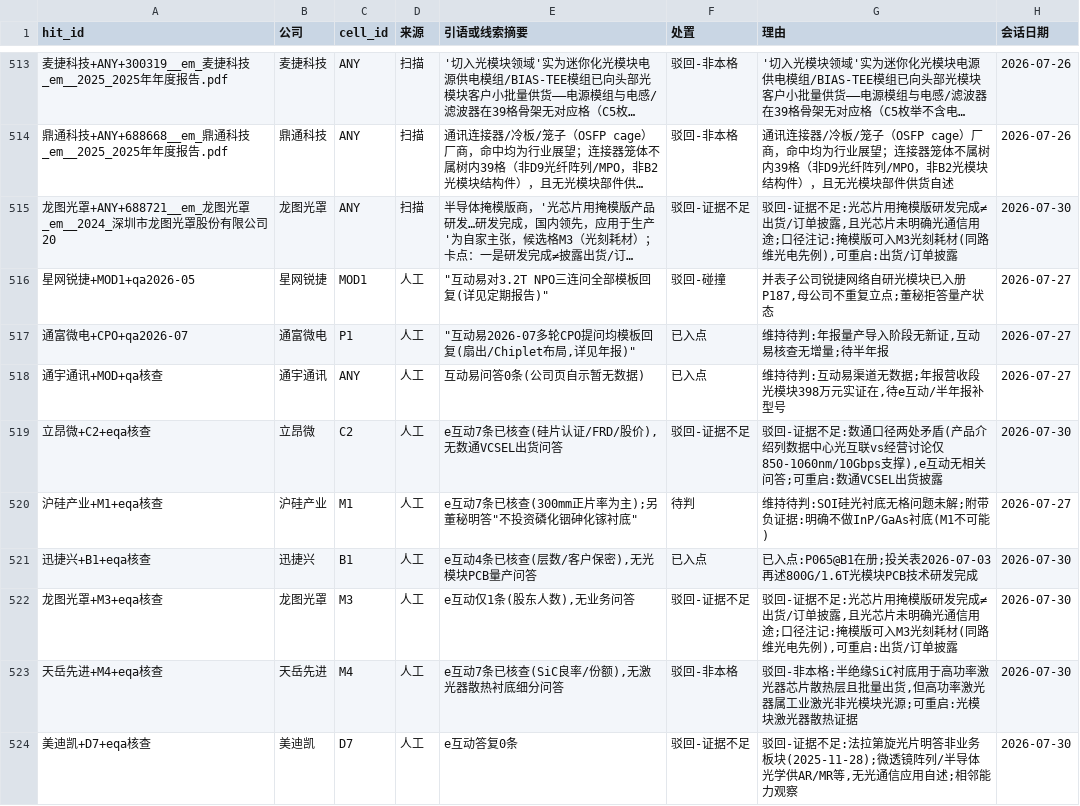
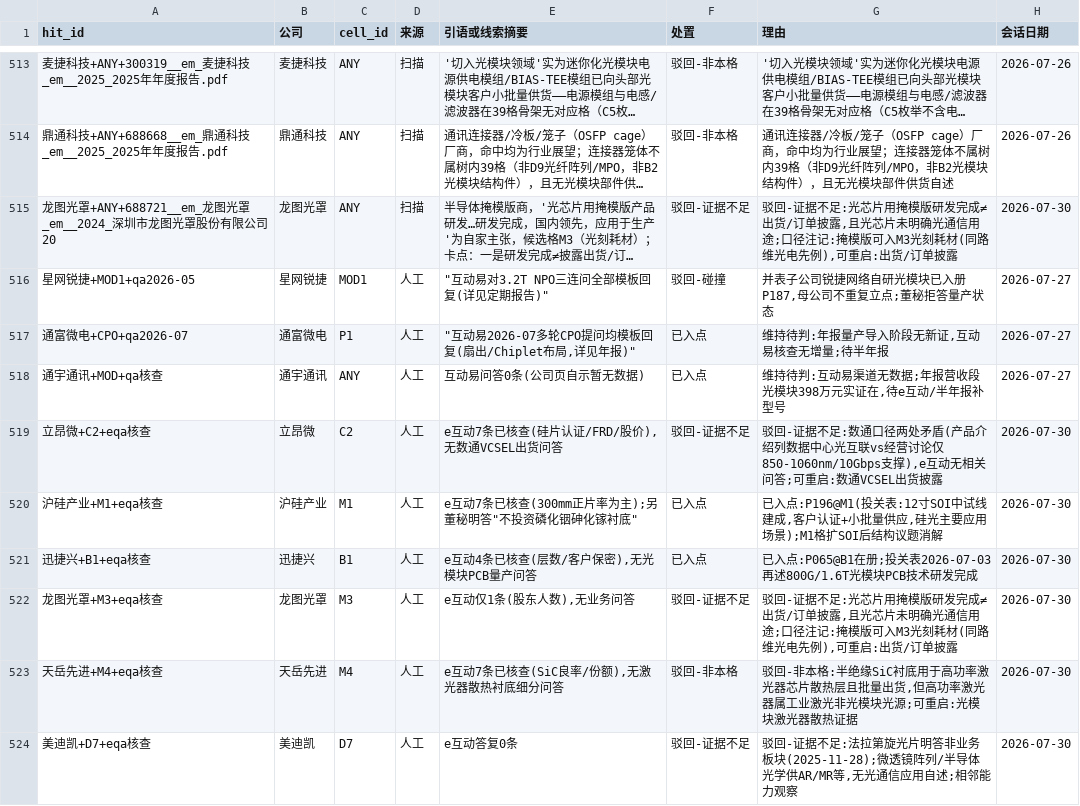
Before and after one commit to pojoker/workflow-rehearsal, a CSV file: triage.csv, drawn as a sheet; only a part is shown, gaps mark what is left out; long unchanged cells end in …; the diff covers the shown part only; the diff names each change by its address in the sheet, - before the commit and + after, or states it on an @@ line.

```diff
--- a/triage.csv
+++ b/triage.csv
-F520 (处置): 待判
+F520 (处置): 已入点
-G520 (理由): 维持待判:SOI硅光衬底无格问题未解;附带负证据:明确不做InP/GaAs衬底(M1不可能)
+G520 (理由): 已入点:P196@M1(投关表:12寸SOI中试线建成,客户认证+小批量供应,硅光主要应用场景);M1格扩SOI后结构议题消解
-H520 (会话日期): 2026-07-27
+H520 (会话日期): 2026-07-30
```
Also changed, not shown: 9 edited cells elsewhere in this file, out/参与识别.csv, points.csv, 5 other files.
